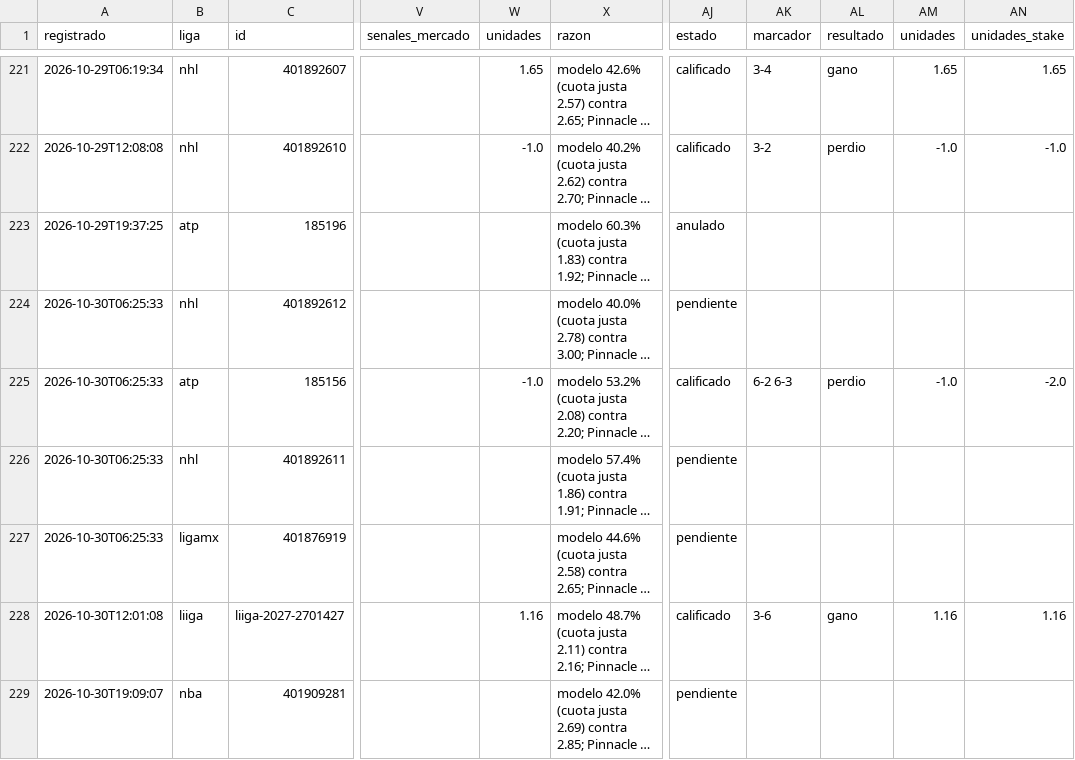
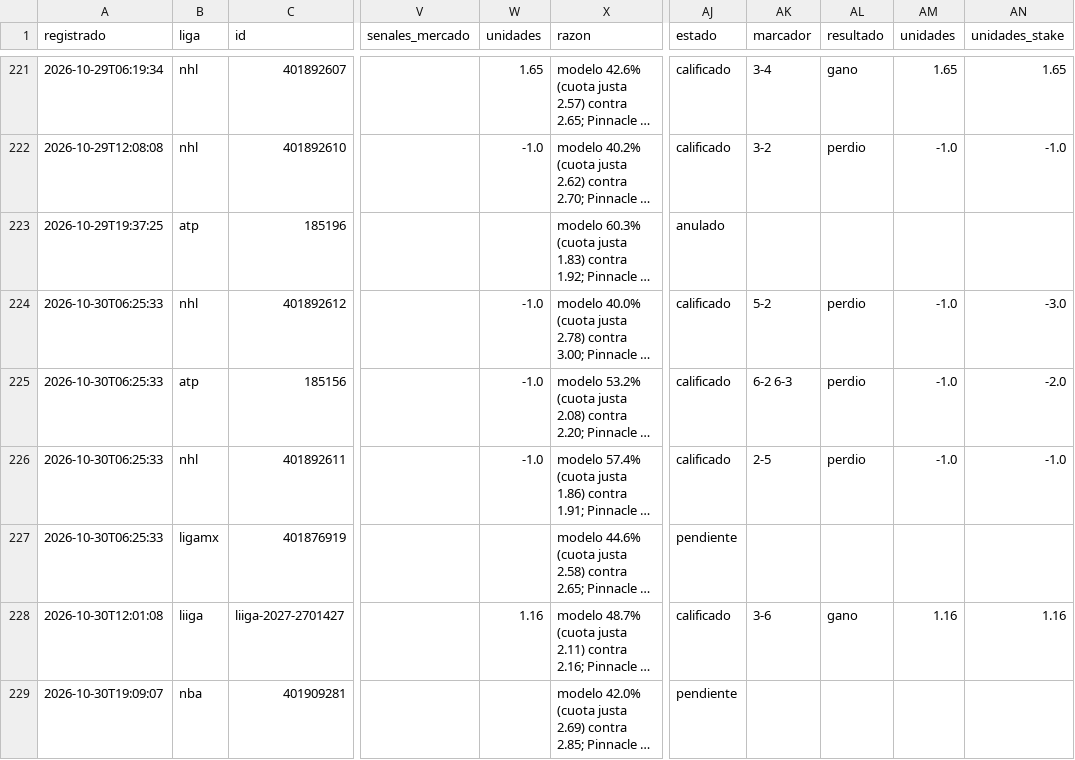
Before and after one commit to tenisman12/edgeline, a CSV file: salida/historial_picks_dia_calificado.csv, drawn as a sheet; only a part is shown, gaps mark what is left out; long unchanged cells end in …; the diff covers the shown part only; the diff names each change by its address in the sheet, - before the commit and + after, or states it on an @@ line.

Commit message:
cuotas 2026-10-31 06:22Z

```diff
--- a/salida/historial_picks_dia_calificado.csv
+++ b/salida/historial_picks_dia_calificado.csv
-W224 (unidades): (empty)
+W224 (unidades): -1.0
-AJ224 (estado): pendiente
+AJ224 (estado): calificado
-AK224 (marcador): (empty)
+AK224 (marcador): 5-2
-AL224 (resultado): (empty)
+AL224 (resultado): perdio
-AM224 (unidades): (empty)
+AM224 (unidades): -1.0
-AN224 (unidades_stake): (empty)
+AN224 (unidades_stake): -3.0
-W226 (unidades): (empty)
+W226 (unidades): -1.0
-AJ226 (estado): pendiente
+AJ226 (estado): calificado
-AK226 (marcador): (empty)
+AK226 (marcador): 2-5
-AL226 (resultado): (empty)
+AL226 (resultado): perdio
-AM226 (unidades): (empty)
+AM226 (unidades): -1.0
-AN226 (unidades_stake): (empty)
+AN226 (unidades_stake): -1.0
```
Also changed, not shown: 4 added rows elsewhere in this file, salida/clv_detalle.csv, salida/espn_predictor_vivo.csv, 55 other files.
